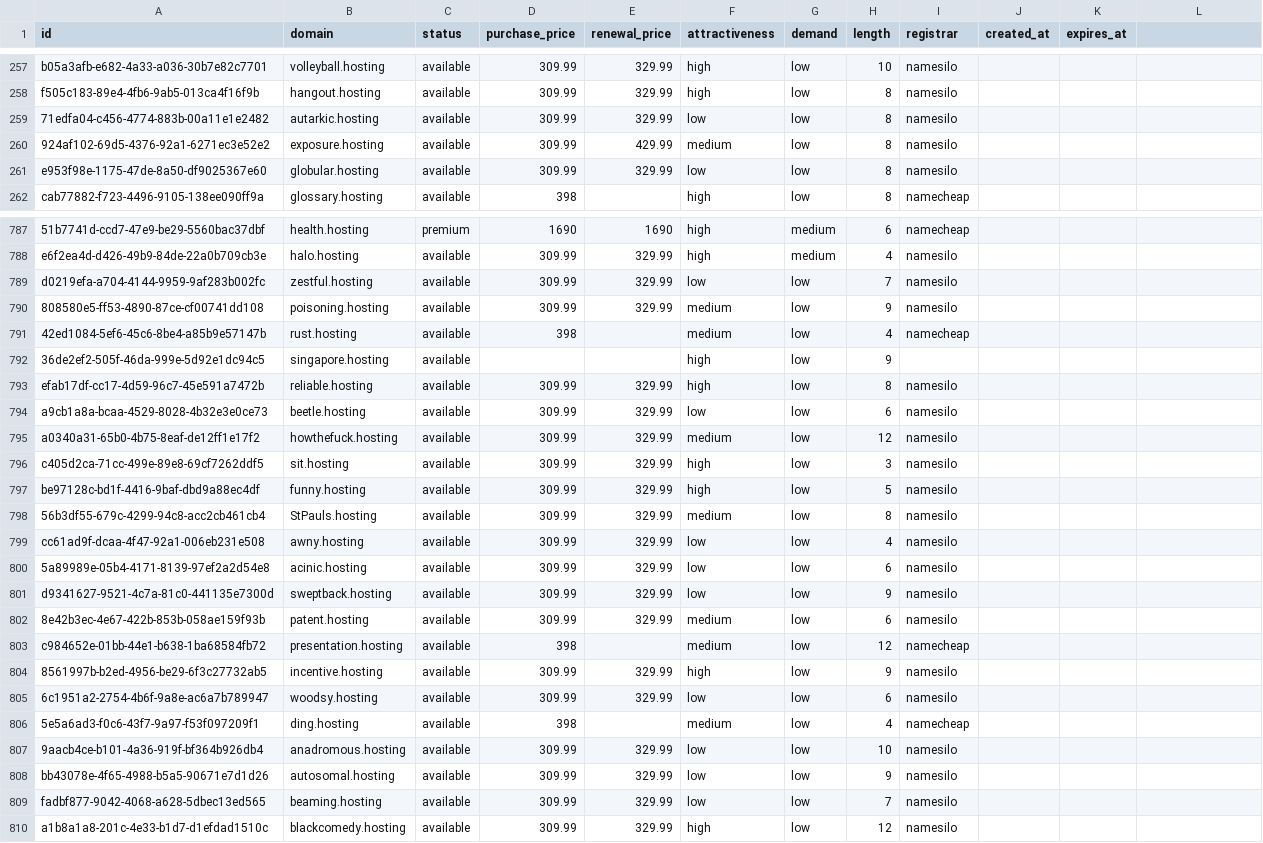
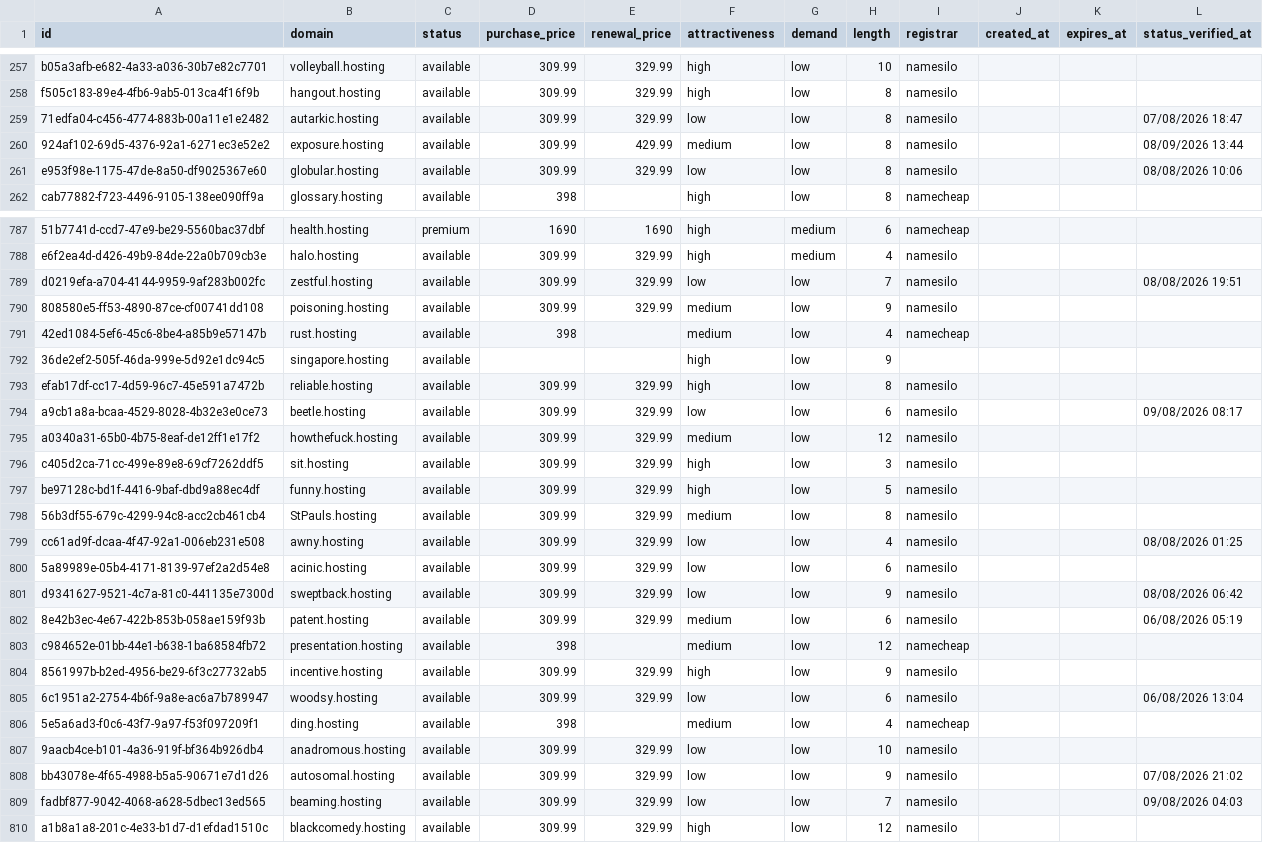
Before and after one commit to UniqueDomains/hosting-oneword-domains, a CSV file: hosting.csv, drawn as a sheet; only a part is shown, gaps mark what is left out; the diff covers the shown part only.

```diff
--- a/hosting.csv
+++ b/hosting.csv
@@ -1 +1 @@
-id,domain,status,purchase_price,renewal_price,attractiveness,demand,length,registrar,created_at,expires_at
+id,domain,status,purchase_price,renewal_price,attractiveness,demand,length,registrar,created_at,expires_at,status_verified_at
@@ -259,3 +259,3 @@ f505c183-89e4-4fb6-9ab5-013ca4f16f9b,hangout.hosting,available,309.99,329.99,hig
-71edfa04-c456-4774-883b-00a11e1e2482,autarkic.hosting,available,309.99,329.99,low,low,8,namesilo,,
-924af102-69d5-4376-92a1-6271ec3e52e2,exposure.hosting,available,309.99,429.99,medium,low,8,namesilo,,
-e953f98e-1175-47de-8a50-df9025367e60,globular.hosting,available,309.99,329.99,low,low,8,namesilo,,
+71edfa04-c456-4774-883b-00a11e1e2482,autarkic.hosting,available,309.99,329.99,low,low,8,namesilo,,,07/08/2026 18:47
+924af102-69d5-4376-92a1-6271ec3e52e2,exposure.hosting,available,309.99,429.99,medium,low,8,namesilo,,,08/09/2026 13:44
+e953f98e-1175-47de-8a50-df9025367e60,globular.hosting,available,309.99,329.99,low,low,8,namesilo,,,08/08/2026 10:06
@@ -789 +789 @@ e6f2ea4d-d426-49b9-84de-22a0b709cb3e,halo.hosting,available,309.99,329.99,high,m
-d0219efa-a704-4144-9959-9af283b002fc,zestful.hosting,available,309.99,329.99,low,low,7,namesilo,,
+d0219efa-a704-4144-9959-9af283b002fc,zestful.hosting,available,309.99,329.99,low,low,7,namesilo,,,08/08/2026 19:51
@@ -794 +794 @@ efab17df-cc17-4d59-96c7-45e591a7472b,reliable.hosting,available,309.99,329.99,hi
-a9cb1a8a-bcaa-4529-8028-4b32e3e0ce73,beetle.hosting,available,309.99,329.99,low,low,6,namesilo,,
+a9cb1a8a-bcaa-4529-8028-4b32e3e0ce73,beetle.hosting,available,309.99,329.99,low,low,6,namesilo,,,09/08/2026 08:17
@@ -799 +799 @@ be97128c-bd1f-4416-9baf-dbd9a88ec4df,funny.hosting,available,309.99,329.99,high,
-cc61ad9f-dcaa-4f47-92a1-006eb231e508,awny.hosting,available,309.99,329.99,low,low,4,namesilo,,
+cc61ad9f-dcaa-4f47-92a1-006eb231e508,awny.hosting,available,309.99,329.99,low,low,4,namesilo,,,08/08/2026 01:25
@@ -801,2 +801,2 @@ cc61ad9f-dcaa-4f47-92a1-006eb231e508,awny.hosting,available,309.99,329.99,low,lo
-d9341627-9521-4c7a-81c0-441135e7300d,sweptback.hosting,available,309.99,329.99,low,low,9,namesilo,,
-8e42b3ec-4e67-422b-853b-058ae159f93b,patent.hosting,available,309.99,329.99,medium,low,6,namesilo,,
+d9341627-9521-4c7a-81c0-441135e7300d,sweptback.hosting,available,309.99,329.99,low,low,9,namesilo,,,08/08/2026 06:42
+8e42b3ec-4e67-422b-853b-058ae159f93b,patent.hosting,available,309.99,329.99,medium,low,6,namesilo,,,06/08/2026 05:19
@@ -805 +805 @@ c984652e-01bb-44e1-b638-1ba68584fb72,presentation.hosting,available,398,,medium,
-6c1951a2-2754-4b6f-9a8e-ac6a7b789947,woodsy.hosting,available,309.99,329.99,low,low,6,namesilo,,
+6c1951a2-2754-4b6f-9a8e-ac6a7b789947,woodsy.hosting,available,309.99,329.99,low,low,6,namesilo,,,06/08/2026 13:04
@@ -808,2 +808,2 @@ c984652e-01bb-44e1-b638-1ba68584fb72,presentation.hosting,available,398,,medium,
-bb43078e-4f65-4988-b5a5-90671e7d1d26,autosomal.hosting,available,309.99,329.99,low,low,9,namesilo,,
-fadbf877-9042-4068-a628-5dbec13ed565,beaming.hosting,available,309.99,329.99,low,low,7,namesilo,,
+bb43078e-4f65-4988-b5a5-90671e7d1d26,autosomal.hosting,available,309.99,329.99,low,low,9,namesilo,,,07/08/2026 21:02
+fadbf877-9042-4068-a628-5dbec13ed565,beaming.hosting,available,309.99,329.99,low,low,7,namesilo,,,09/08/2026 04:03
```
Also changed, not shown: 135 edited cells elsewhere in this file, 6 other files.
